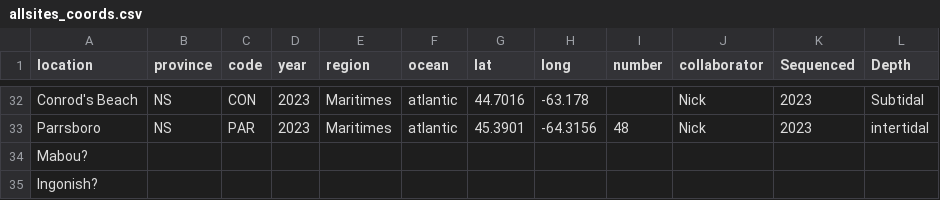
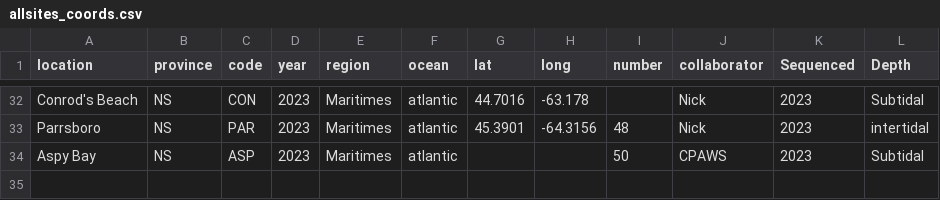
Before and after one commit to NickJeff13/Eelgrass_Poolseq, a CSV file: Data/allsites_coords.csv, drawn as a sheet; only a part is shown, gaps mark what is left out; removed rows and columns are numbered as before the commit, all else as after; the diff names each change by its address in the sheet, - before the commit and + after, or states it on an @@ line.

Commit message:
Update allsites_coords.csv

```diff
--- a/Data/allsites_coords.csv
+++ b/Data/allsites_coords.csv
-row 34: Mabou?
-row 35: Ingonish?
+row 34: Aspy Bay | NS | ASP | 2023 | Maritimes | atlantic |  |  | 50 | CPAWS | 2023 | Subtidal
```
